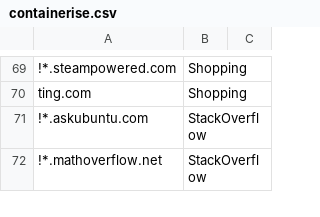
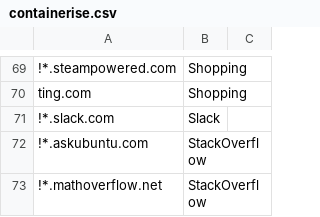
Before and after one commit to sec-js/dotfiles-1, a CSV file: opt/containerise.csv, drawn as a sheet; only a part is shown, gaps mark what is left out; the diff names each change by its address in the sheet, - before the commit and + after, or states it on an @@ line.

Commit message:
Add Slack

```diff
--- a/opt/containerise.csv
+++ b/opt/containerise.csv
+row 71: !*.slack.com | Slack
```
